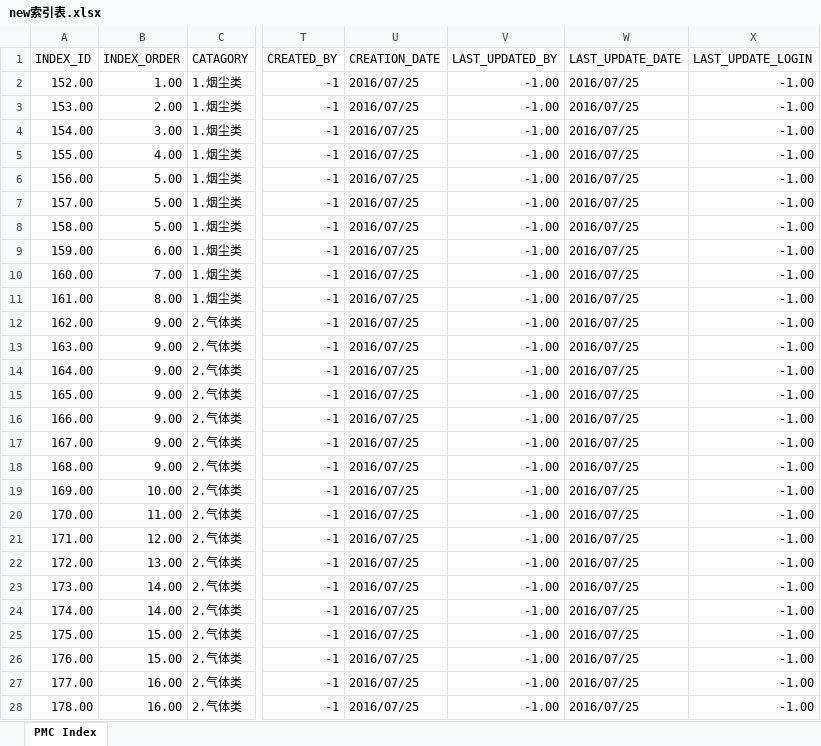
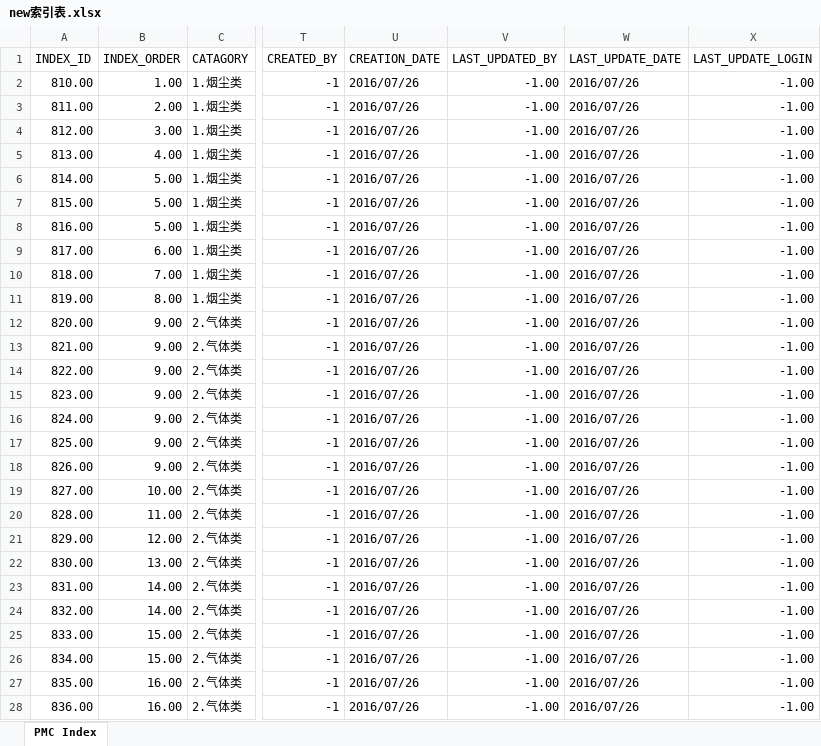
Before and after one commit to songluyi/cqs_load_tool, an Excel workbook: new索引表.xlsx, sheet PMC Index, drawn as a sheet; only a part is shown, gaps mark what is left out; values as stored, in another font and other column widths than the file's, no borders; the diff covers the shown part only; the diff names each change by its address in the sheet, - before the commit and + after, or states it on an @@ line.

```diff
--- a/new索引表.xlsx (sheet PMC Index)
+++ b/new索引表.xlsx (sheet PMC Index)
-A2 (INDEX_ID): 152.00
+A2 (INDEX_ID): 810.00
-U2:U28 (CREATION_DATE): 2016/07/25
+U2:U28 (CREATION_DATE): 2016/07/26
-W2:W28 (LAST_UPDATE_DATE): 2016/07/25
+W2:W28 (LAST_UPDATE_DATE): 2016/07/26
-A3 (INDEX_ID): 153.00
+A3 (INDEX_ID): 811.00
-A4 (INDEX_ID): 154.00
+A4 (INDEX_ID): 812.00
-A5 (INDEX_ID): 155.00
+A5 (INDEX_ID): 813.00
-A6 (INDEX_ID): 156.00
+A6 (INDEX_ID): 814.00
-A7 (INDEX_ID): 157.00
+A7 (INDEX_ID): 815.00
-A8 (INDEX_ID): 158.00
+A8 (INDEX_ID): 816.00
-A9 (INDEX_ID): 159.00
+A9 (INDEX_ID): 817.00
-A10 (INDEX_ID): 160.00
+A10 (INDEX_ID): 818.00
-A11 (INDEX_ID): 161.00
+A11 (INDEX_ID): 819.00
-A12 (INDEX_ID): 162.00
+A12 (INDEX_ID): 820.00
-A13 (INDEX_ID): 163.00
+A13 (INDEX_ID): 821.00
-A14 (INDEX_ID): 164.00
+A14 (INDEX_ID): 822.00
-A15 (INDEX_ID): 165.00
+A15 (INDEX_ID): 823.00
-A16 (INDEX_ID): 166.00
+A16 (INDEX_ID): 824.00
-A17 (INDEX_ID): 167.00
+A17 (INDEX_ID): 825.00
-A18 (INDEX_ID): 168.00
+A18 (INDEX_ID): 826.00
-A19 (INDEX_ID): 169.00
+A19 (INDEX_ID): 827.00
-A20 (INDEX_ID): 170.00
+A20 (INDEX_ID): 828.00
-A21 (INDEX_ID): 171.00
+A21 (INDEX_ID): 829.00
-A22 (INDEX_ID): 172.00
+A22 (INDEX_ID): 830.00
-A23 (INDEX_ID): 173.00
+A23 (INDEX_ID): 831.00
-A24 (INDEX_ID): 174.00
+A24 (INDEX_ID): 832.00
-A25 (INDEX_ID): 175.00
+A25 (INDEX_ID): 833.00
-A26 (INDEX_ID): 176.00
+A26 (INDEX_ID): 834.00
-A27 (INDEX_ID): 177.00
+A27 (INDEX_ID): 835.00
-A28 (INDEX_ID): 178.00
+A28 (INDEX_ID): 836.00
```
Also changed, not shown: 906 edited cells elsewhere in this sheet, new元件表.xlsx, new管道厚度.xlsx, 14 other files.
